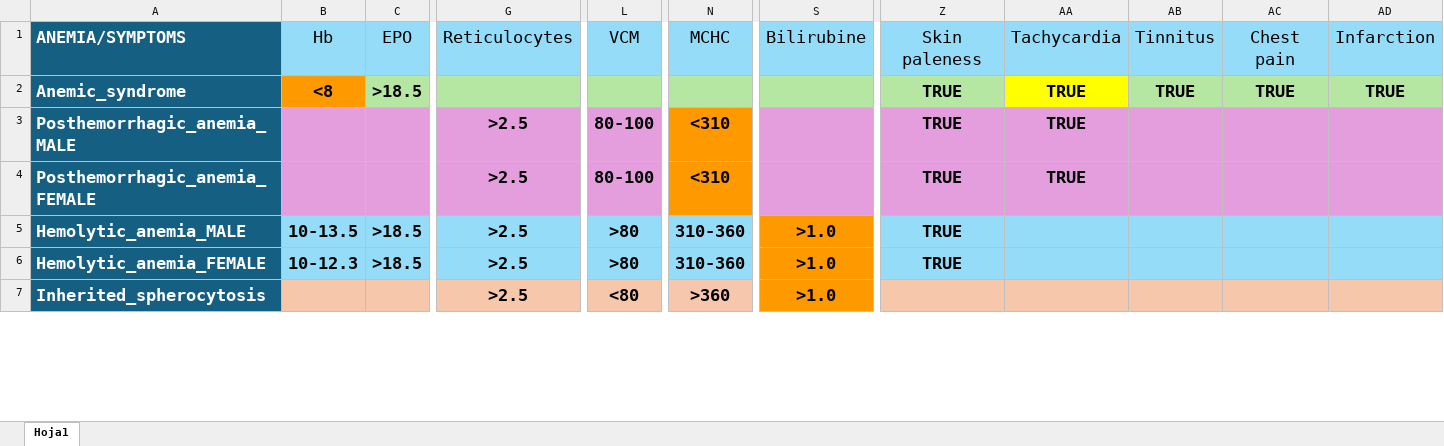
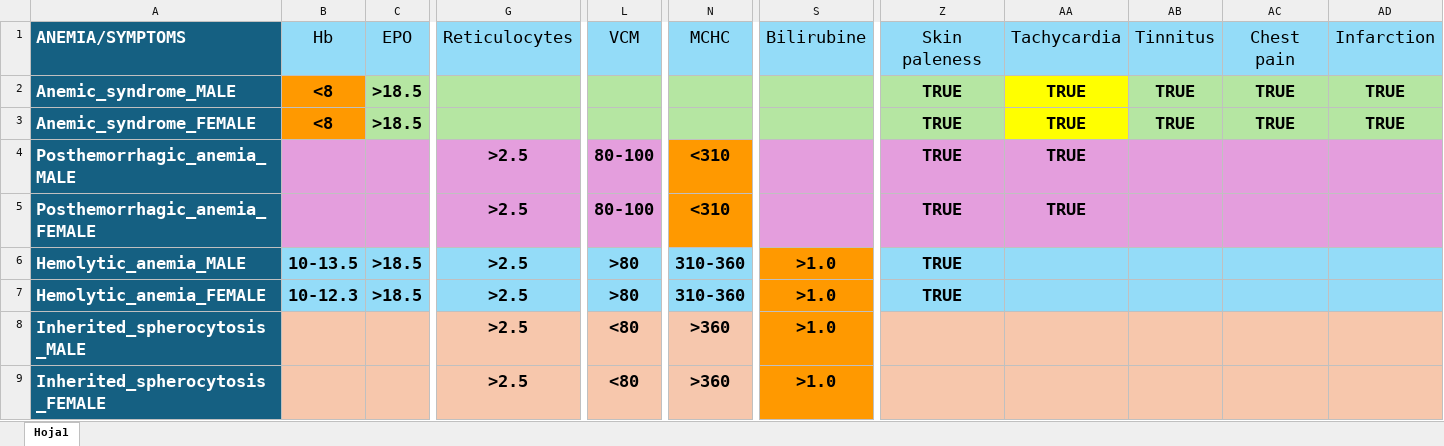
Before and after one commit to nataliaguzmanr/AnemiaDSS, an Excel workbook: src/main/resources/files/Conditions.xlsx, sheet Hoja1, drawn as a sheet; only a part is shown, gaps mark what is left out; values as stored, in another font and other column widths than the file's, no borders; addresses are those after the commit; rows hold the shown columns only; the diff covers the shown part only; the diff names each change by its address in the sheet, - before the commit and + after, or states it on an @@ line.

```diff
--- a/src/main/resources/files/Conditions.xlsx (sheet Hoja1)
+++ b/src/main/resources/files/Conditions.xlsx (sheet Hoja1)
-A2: Anemic_syndrome
+A2: Anemic_syndrome_MALE
+row 3: Anemic_syndrome_FEMALE | <8 | >18.5 |  |  |  |  | TRUE | TRUE | TRUE | TRUE | TRUE
-A8: Inherited_spherocytosis
+A8: Inherited_spherocytosis_MALE
+row 9: Inherited_spherocytosis_FEMALE |  |  | >2.5 | <80 | >360 | >1.0
```
Also changed, not shown: 1 added row, 1 edited cell and cell formats elsewhere in this sheet, src/main/resources/files/Weights.xlsx, 8 other files.
